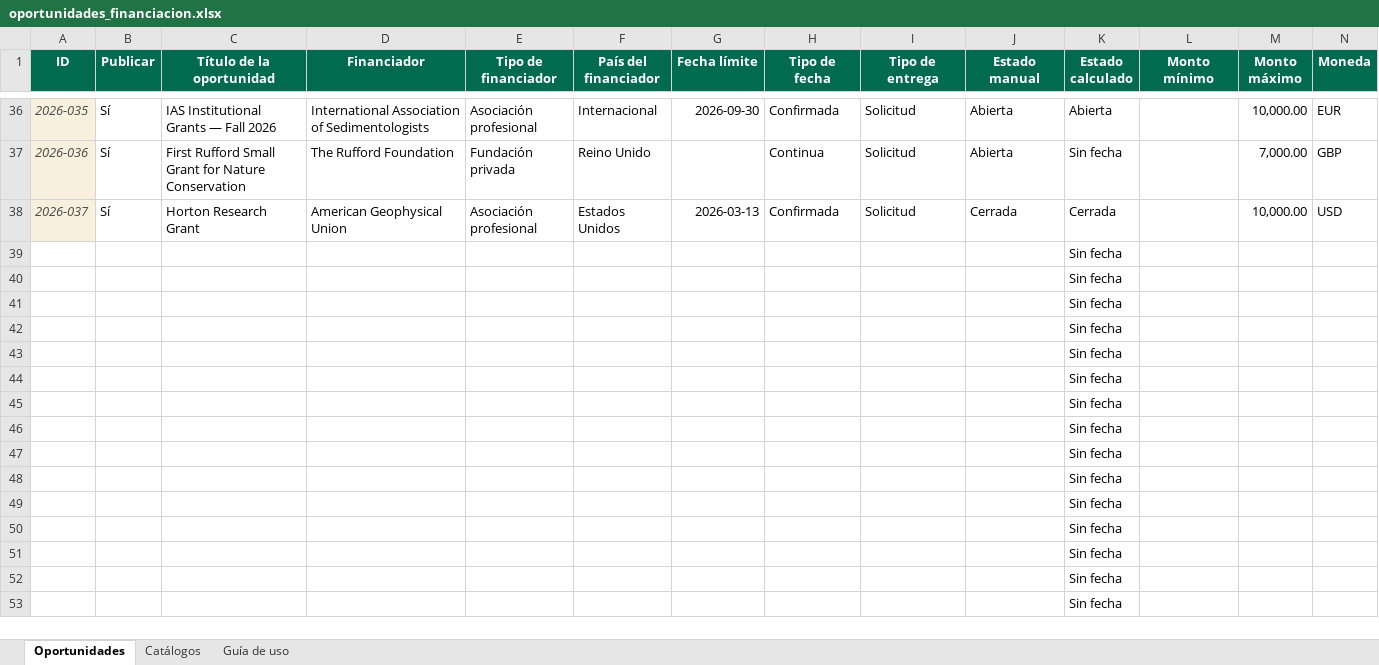
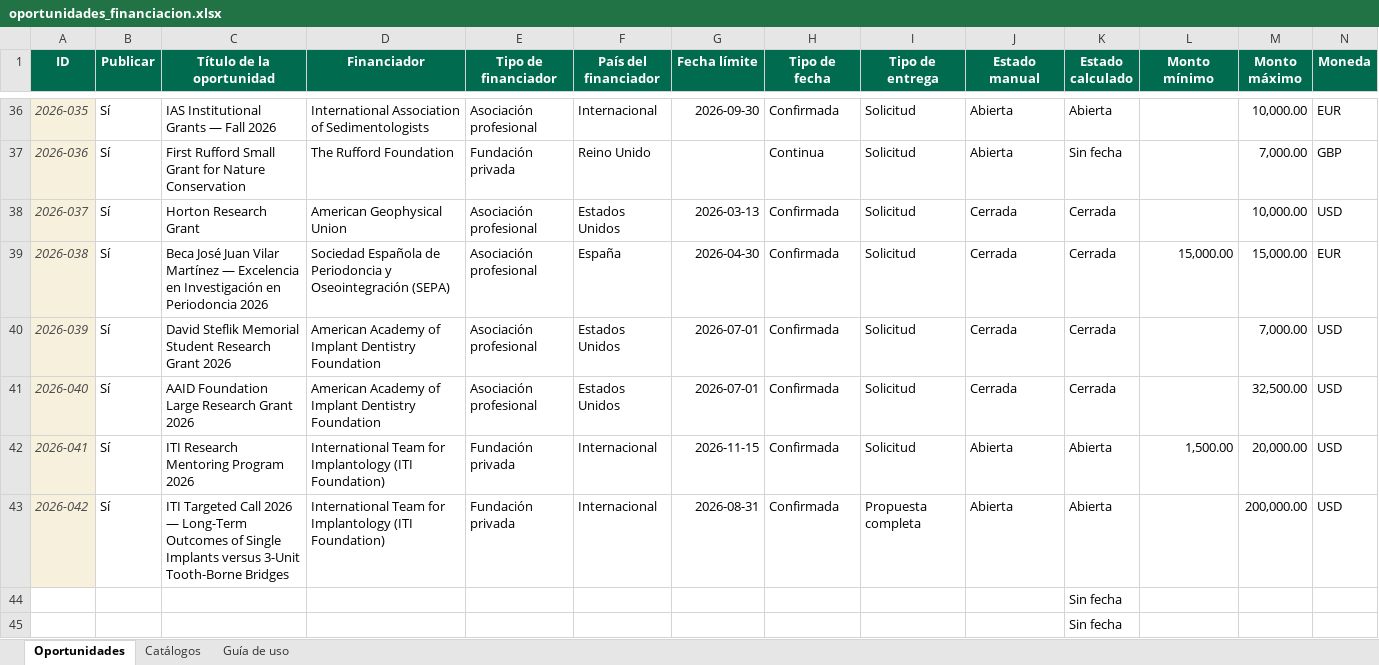
Before and after one commit to wilintec/oportunidades-financiacion-unphu, an Excel workbook: datos/oportunidades_financiacion.xlsx, sheet Oportunidades, drawn as a sheet; only a part is shown, gaps mark what is left out; the shorter side is filled out with more unchanged rows; values as stored, in another font and other column widths than the file's, no borders; conditional formats and table styles not drawn; removed rows and columns are numbered as before the commit, all else as after; rows hold the shown columns only; the diff names each change by its address in the sheet, - before the commit and + after, or states it on an @@ line.

Commit message:
Add files via upload

```diff
--- a/datos/oportunidades_financiacion.xlsx (sheet Oportunidades)
+++ b/datos/oportunidades_financiacion.xlsx (sheet Oportunidades)
-row 39:  |  |  |  |  |  |  |  |  |  | Sin fecha
-row 40:  |  |  |  |  |  |  |  |  |  | Sin fecha
-row 41:  |  |  |  |  |  |  |  |  |  | Sin fecha
-row 42:  |  |  |  |  |  |  |  |  |  | Sin fecha
-row 43:  |  |  |  |  |  |  |  |  |  | Sin fecha
+row 39: 2026-038 | Sí | Beca José Juan Vilar Martínez — Excelencia en Investigación en Periodoncia 2026 | Sociedad Española de Periodoncia y Oseointegración (SEPA) | Asociación profesional | España | 2026-04-30 | Confirmada | Solicitud | Cerrada | Cerrada | 15,000.00 | 15,000.00 | EUR
+row 40: 2026-039 | Sí | David Steflik Memorial Student Research Grant 2026 | American Academy of Implant Dentistry Foundation | Asociación profesional | Estados Unidos | 2026-07-01 | Confirmada | Solicitud | Cerrada | Cerrada |  | 7,000.00 | USD
+row 41: 2026-040 | Sí | AAID Foundation Large Research Grant 2026 | American Academy of Implant Dentistry Foundation | Asociación profesional | Estados Unidos | 2026-07-01 | Confirmada | Solicitud | Cerrada | Cerrada |  | 32,500.00 | USD
+row 42: 2026-041 | Sí | ITI Research Mentoring Program 2026 | International Team for Implantology (ITI Foundation) | Fundación privada | Internacional | 2026-11-15 | Confirmada | Solicitud | Abierta | Abierta | 1,500.00 | 20,000.00 | USD
+row 43: 2026-042 | Sí | ITI Targeted Call 2026 — Long-Term Outcomes of Single Implants versus 3-Unit Tooth-Borne Bridges | International Team for Implantology (ITI Foundation) | Fundación privada | Internacional | 2026-08-31 | Confirmada | Propuesta completa | Abierta | Abierta |  | 200,000.00 | USD
```
